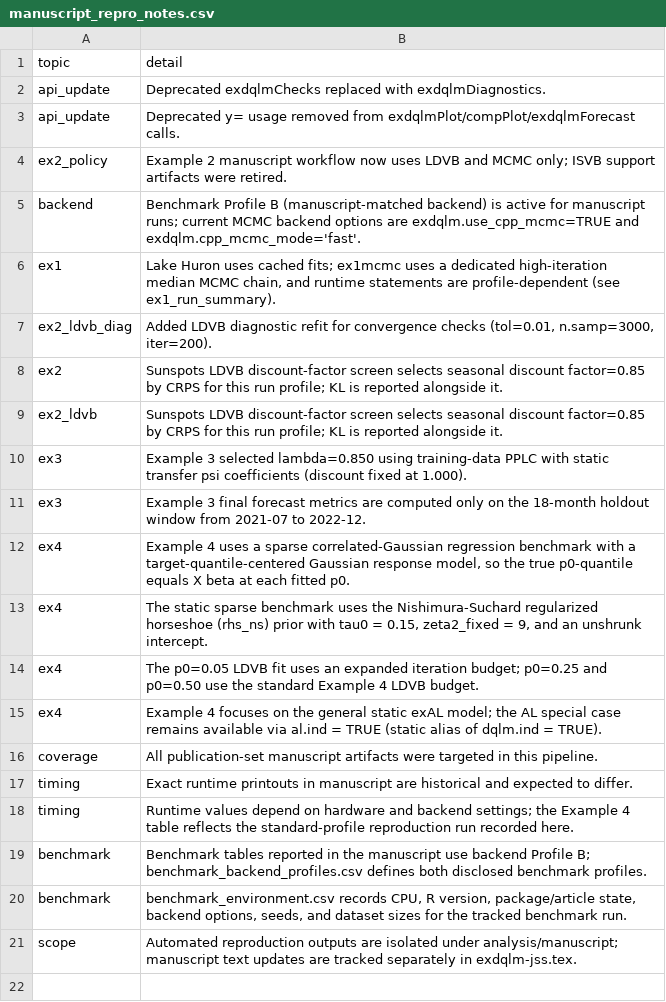
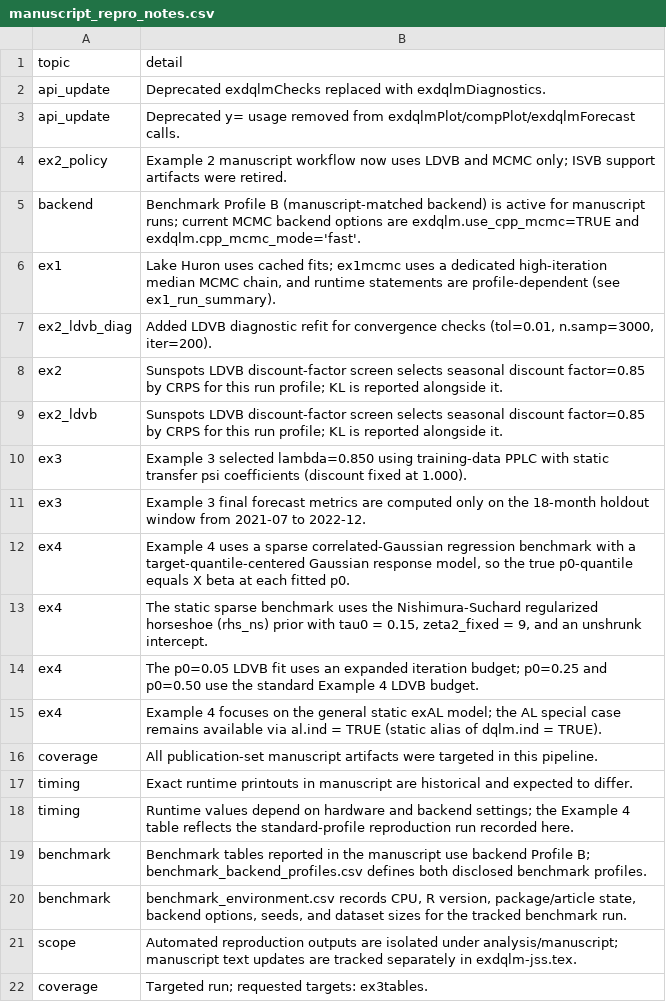
Before and after one commit to AntonioAPDL/exdqlm---Article, a CSV file: analysis/manuscript/outputs/tables/manuscript_repro_notes.csv, drawn as a sheet.

Commit message:
Sync article outputs to package forecast fix

```diff
--- a/analysis/manuscript/outputs/tables/manuscript_repro_notes.csv
+++ b/analysis/manuscript/outputs/tables/manuscript_repro_notes.csv
@@ -21 +21,2 @@
 "scope","Automated reproduction outputs are isolated under analysis/manuscript; manuscript text updates are tracked separately in exdqlm-jss.tex."
+"coverage","Targeted run; requested targets: ex3tables."
```
Also changed, not shown: analysis/manuscript/outputs/tables/benchmark_environment.csv, analysis/manuscript/outputs/tables/ex3_diagnostics_summary.csv, 6 other files.
